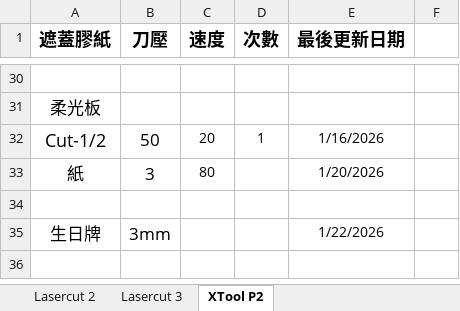
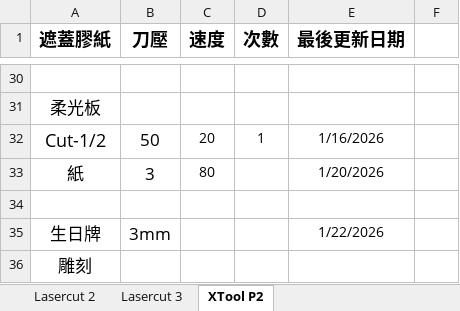
Before and after one commit to zionlasercut/cutdata, an Excel workbook: Laser.xlsx, sheet XTool P2, drawn as a sheet; only a part is shown, gaps mark what is left out; values as stored, in another font and other column widths than the file's, no borders; charts and pictures not drawn; the diff names each change by its address in the sheet, - before the commit and + after, or states it on an @@ line.

Commit message:
Update Laser.xlsx from Google Sheets @ 2026-01-21T16:17:59.928Z

```diff
--- a/Laser.xlsx (sheet XTool P2)
+++ b/Laser.xlsx (sheet XTool P2)
+row 36: 雕刻
```
